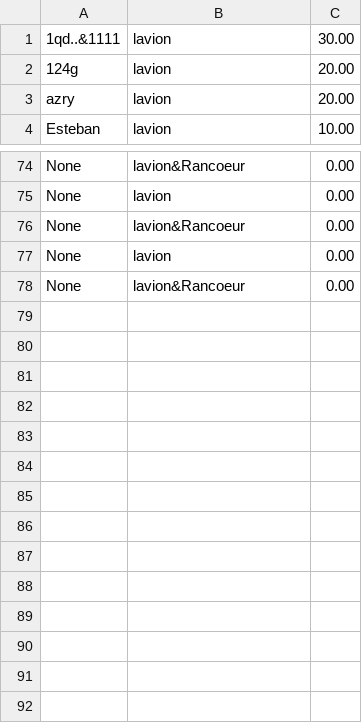
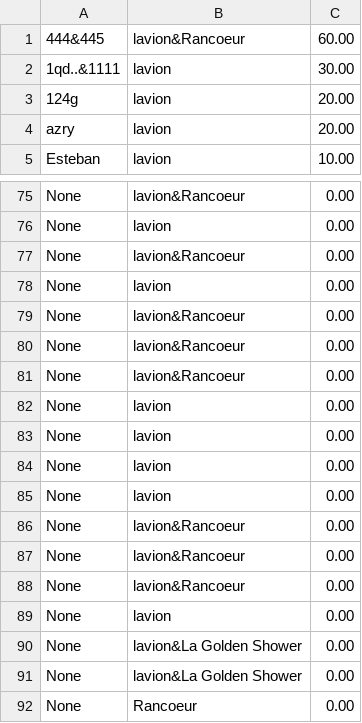
Before and after one commit to EstebanFernandes/piouuu, a CSV file: xptdr/res/data/Scoreboard.csv, drawn as a sheet; only a part is shown, gaps mark what is left out; the diff names each change by its address in the sheet, - before the commit and + after, or states it on an @@ line.

```diff
--- a/xptdr/res/data/Scoreboard.csv
+++ b/xptdr/res/data/Scoreboard.csv
+row 1: 444&445 | lavion&Rancoeur | 60.00
+row 80: None | lavion&Rancoeur | 0.00
+row 81: None | lavion&Rancoeur | 0.00
+row 82: None | lavion | 0.00
+row 83: None | lavion | 0.00
+row 84: None | lavion | 0.00
+row 85: None | lavion | 0.00
+row 86: None | lavion&Rancoeur | 0.00
+row 87: None | lavion&Rancoeur | 0.00
+row 88: None | lavion&Rancoeur | 0.00
+row 89: None | lavion | 0.00
+row 90: None | lavion&La Golden Shower | 0.00
+row 91: None | lavion&La Golden Shower | 0.00
+row 92: None | Rancoeur | 0.00
```
Also changed, not shown: 32 other files.
